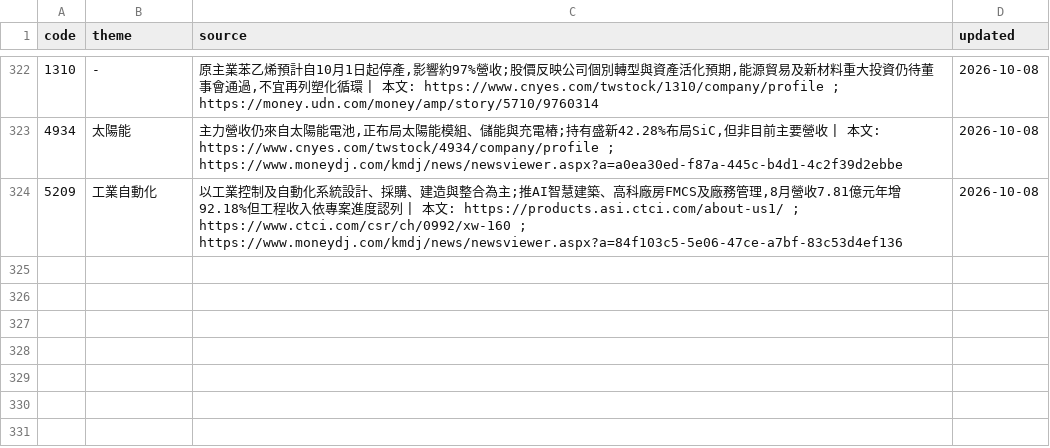
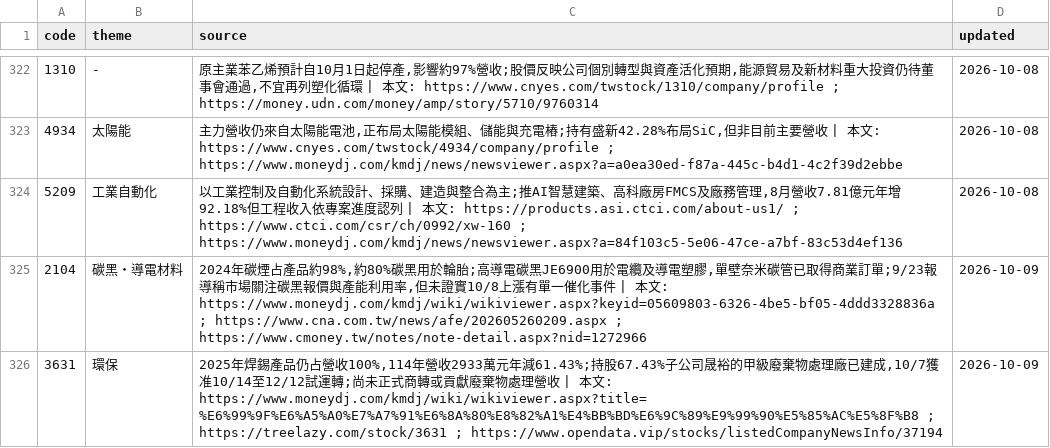
Before and after one commit to wesley314789/tw-momentum, a CSV file: data/theme_overrides.csv, drawn as a sheet; only a part is shown, gaps mark what is left out.

Commit message:
themes: 補上 2 檔未歸類個股的題材

```diff
--- a/data/theme_overrides.csv
+++ b/data/theme_overrides.csv
@@ -324 +324,3 @@ code,theme,source,updated
 5209,工業自動化,"以工業控制及自動化系統設計、採購、建造與整合為主;推AI智慧建築、高科廠房FMCS及廠務管理,8月營收7.81億元年增92.18%但工程收入依專案進度認列 | 本文: https://products.asi.ctci.com/about-us1/ ; https://www.ctci.com/csr/ch/0992/xw-160 ; https://www.moneydj.com/kmdj/news/newsviewer.aspx?a=84f103c5-5e06-47ce-a7bf-83c53d4ef136",2026-10-08
+2104,碳黑・導電材料,"2024年碳煙占產品約98%,約80%碳黑用於輪胎;高導電碳黑JE6900用於電纜及導電塑膠,單壁奈米碳管已取得商業訂單;9/23報導稱市場關注碳黑報價與產能利用率,但未證實10/8上漲有單一催化事件 | 本文: https://www.moneydj.com/kmdj/wiki/wikiviewer.aspx?keyid=05609803-6326-4be5-bf05-4ddd3328836a ; https://www.cna.com.tw/news/afe/202605260209.aspx ; https://www.cmoney.tw/notes/note-detail.aspx?nid=1272966",2026-10-09
+3631,環保,"2025年焊錫產品仍占營收100%,114年營收2933萬元年減61.43%;持股67.43%子公司晟裕的甲級廢棄物處理廠已建成,10/7獲准10/14至12/12試運轉;尚未正式商轉或貢獻廢棄物處理營收 | 本文: https://www.moneydj.com/kmdj/wiki/wikiviewer.aspx?title=%E6%99%9F%E6%A5%A0%E7%A7%91%E6%8A%80%E8%82%A1%E4%BB%BD%E6%9C%89%E9%99%90%E5%85%AC%E5%8F%B8 ; https://treelazy.com/stock/3631 ; https://www.opendata.vip/stocks/listedCompanyNewsInfo/37194",2026-10-09
```
Also changed, not shown: 2 other files.
